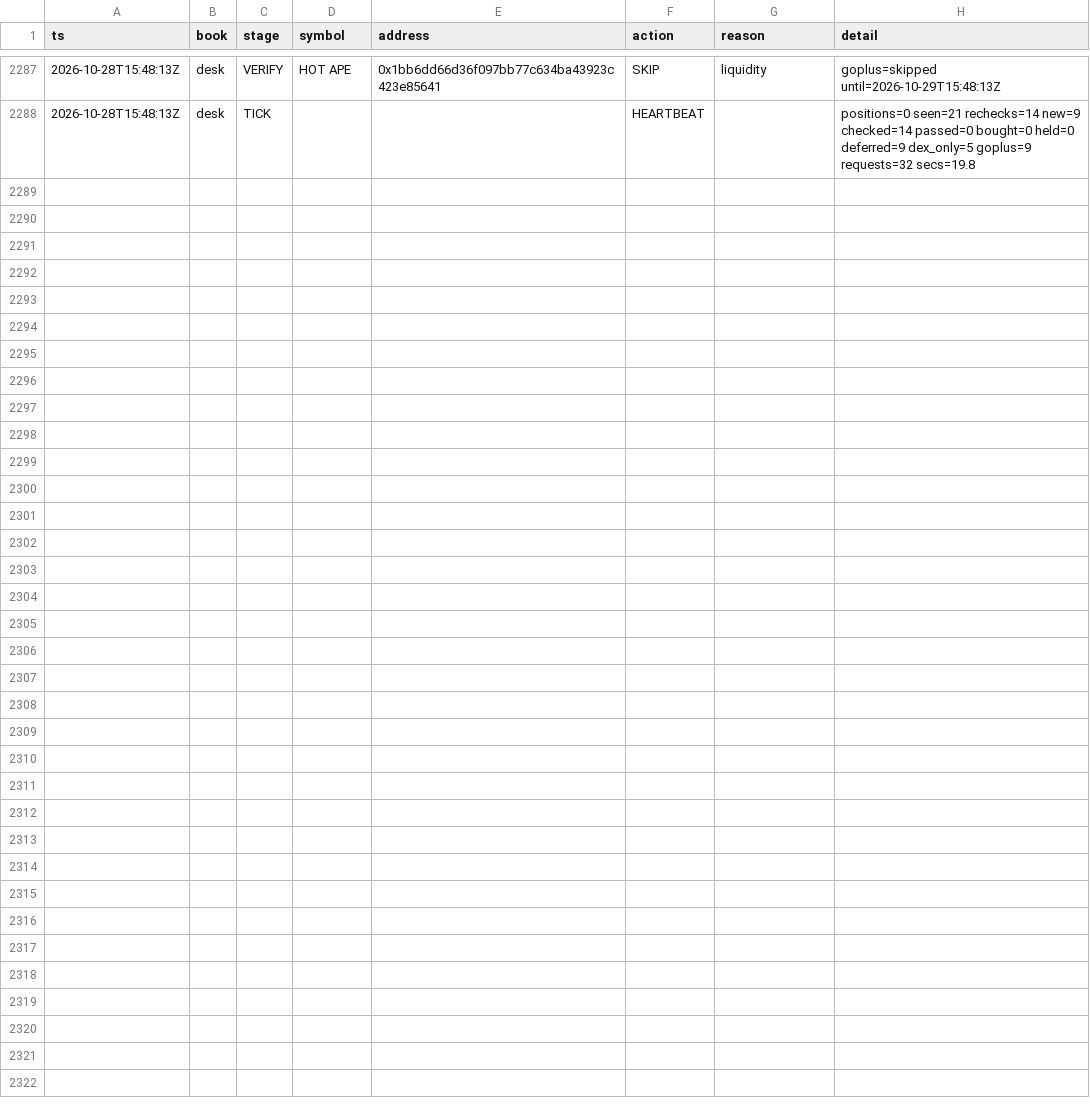
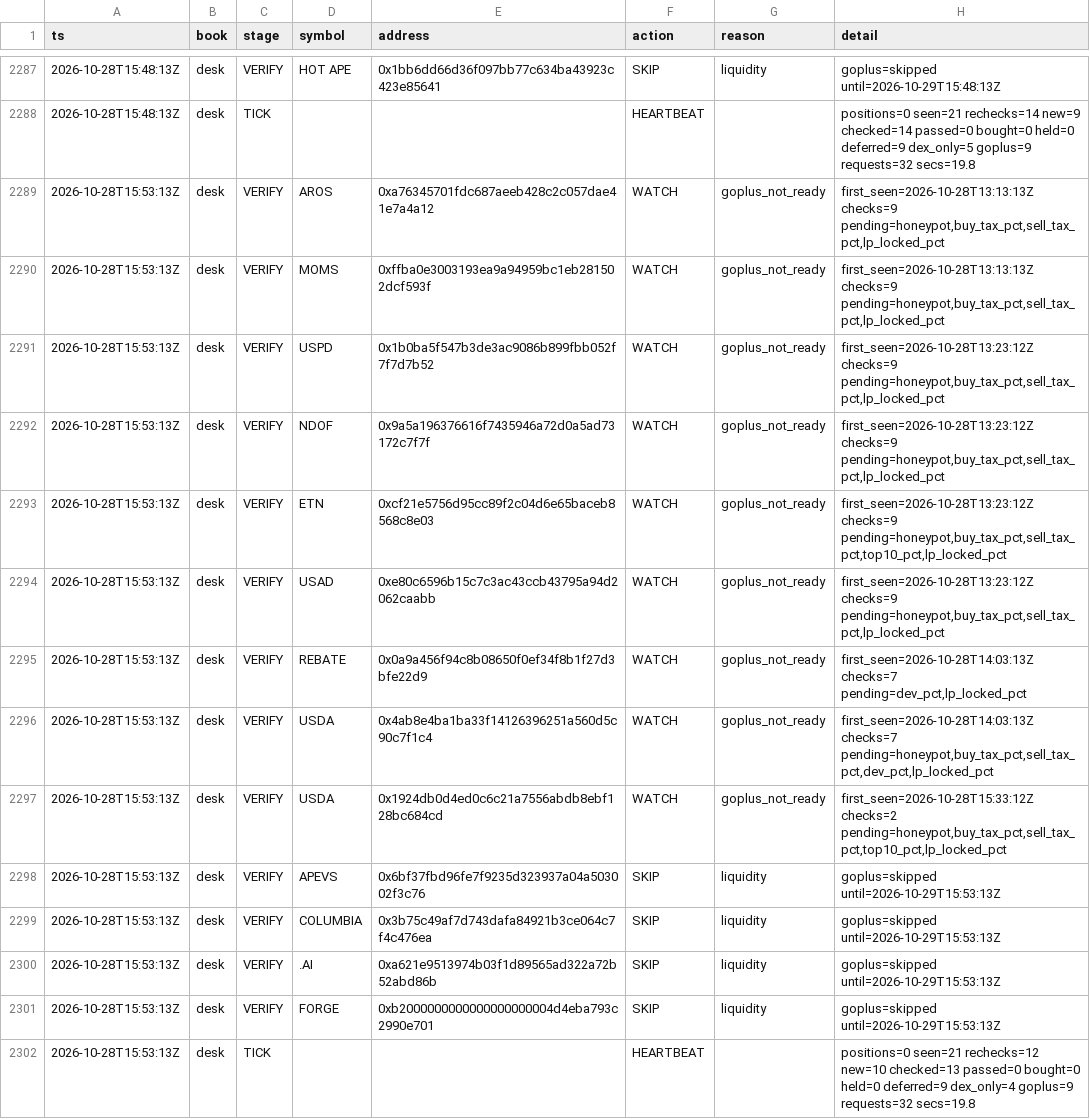
Before and after one commit to Zirqo-Dev/baseline-desk, a CSV file: data/daily/2026-10-28/tasks.csv, drawn as a sheet; only a part is shown, gaps mark what is left out.

```diff
--- a/data/daily/2026-10-28/tasks.csv
+++ b/data/daily/2026-10-28/tasks.csv
@@ -2288 +2288,15 @@ ts,book,stage,symbol,address,action,reason,detail
 2026-10-28T15:48:13Z,desk,TICK,,,HEARTBEAT,,positions=0 seen=21 rechecks=14 new=9 checked=14 passed=0 bought=0 held=0 deferred=9 dex_only=5 goplus=9 requests=32 secs=19.8
+2026-10-28T15:53:13Z,desk,VERIFY,AROS,0xa76345701fdc687aeeb428c2c057dae41e7a4a12,WATCH,goplus_not_ready,"first_seen=2026-10-28T13:13:13Z checks=9 pending=honeypot,buy_tax_pct,sell_tax_pct,lp_locked_pct"
+2026-10-28T15:53:13Z,desk,VERIFY,MOMS,0xffba0e3003193ea9a94959bc1eb281502dcf593f,WATCH,goplus_not_ready,"first_seen=2026-10-28T13:13:13Z checks=9 pending=honeypot,buy_tax_pct,sell_tax_pct,lp_locked_pct"
+2026-10-28T15:53:13Z,desk,VERIFY,USPD,0x1b0ba5f547b3de3ac9086b899fbb052f7f7d7b52,WATCH,goplus_not_ready,"first_seen=2026-10-28T13:23:12Z checks=9 pending=honeypot,buy_tax_pct,sell_tax_pct,lp_locked_pct"
+2026-10-28T15:53:13Z,desk,VERIFY,NDOF,0x9a5a196376616f7435946a72d0a5ad73172c7f7f,WATCH,goplus_not_ready,"first_seen=2026-10-28T13:23:12Z checks=9 pending=honeypot,buy_tax_pct,sell_tax_pct,lp_locked_pct"
+2026-10-28T15:53:13Z,desk,VERIFY,ETN,0xcf21e5756d95cc89f2c04d6e65baceb8568c8e03,WATCH,goplus_not_ready,"first_seen=2026-10-28T13:23:12Z checks=9 pending=honeypot,buy_tax_pct,sell_tax_pct,top10_pct,lp_locked_pct"
+2026-10-28T15:53:13Z,desk,VERIFY,USAD,0xe80c6596b15c7c3ac43ccb43795a94d2062caabb,WATCH,goplus_not_ready,"first_seen=2026-10-28T13:23:12Z checks=9 pending=honeypot,buy_tax_pct,sell_tax_pct,lp_locked_pct"
+2026-10-28T15:53:13Z,desk,VERIFY,REBATE,0x0a9a456f94c8b08650f0ef34f8b1f27d3bfe22d9,WATCH,goplus_not_ready,"first_seen=2026-10-28T14:03:13Z checks=7 pending=dev_pct,lp_locked_pct"
+2026-10-28T15:53:13Z,desk,VERIFY,USDA,0x4ab8e4ba1ba33f14126396251a560d5c90c7f1c4,WATCH,goplus_not_ready,"first_seen=2026-10-28T14:03:13Z checks=7 pending=honeypot,buy_tax_pct,sell_tax_pct,dev_pct,lp_locked_pct"
+2026-10-28T15:53:13Z,desk,VERIFY,USDA,0x1924db0d4ed0c6c21a7556abdb8ebf128bc684cd,WATCH,goplus_not_ready,"first_seen=2026-10-28T15:33:12Z checks=2 pending=honeypot,buy_tax_pct,sell_tax_pct,top10_pct,lp_locked_pct"
+2026-10-28T15:53:13Z,desk,VERIFY,APEVS,0x6bf37fbd96fe7f9235d323937a04a503002f3c76,SKIP,liquidity,goplus=skipped until=2026-10-29T15:53:13Z
+2026-10-28T15:53:13Z,desk,VERIFY,COLUMBIA,0x3b75c49af7d743dafa84921b3ce064c7f4c476ea,SKIP,liquidity,goplus=skipped until=2026-10-29T15:53:13Z
+2026-10-28T15:53:13Z,desk,VERIFY,.AI,0xa621e9513974b03f1d89565ad322a72b52abd86b,SKIP,liquidity,goplus=skipped until=2026-10-29T15:53:13Z
+2026-10-28T15:53:13Z,desk,VERIFY,FORGE,0xb2000000000000000000004d4eba793c2990e701,SKIP,liquidity,goplus=skipped until=2026-10-29T15:53:13Z
+2026-10-28T15:53:13Z,desk,TICK,,,HEARTBEAT,,positions=0 seen=21 rechecks=12 new=10 checked=13 passed=0 bought=0 held=0 deferred=9 dex_only=4 goplus=9 requests=32 secs=19.8
```
Also changed, not shown: 1 other file.
